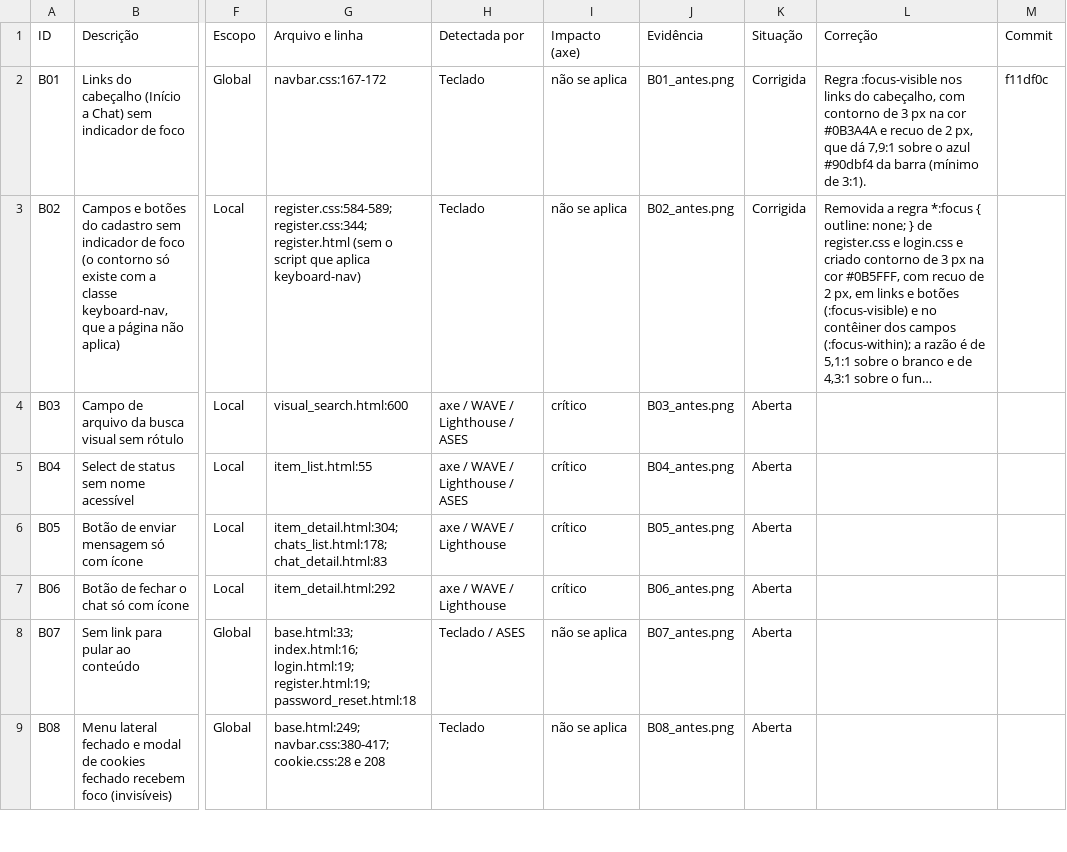
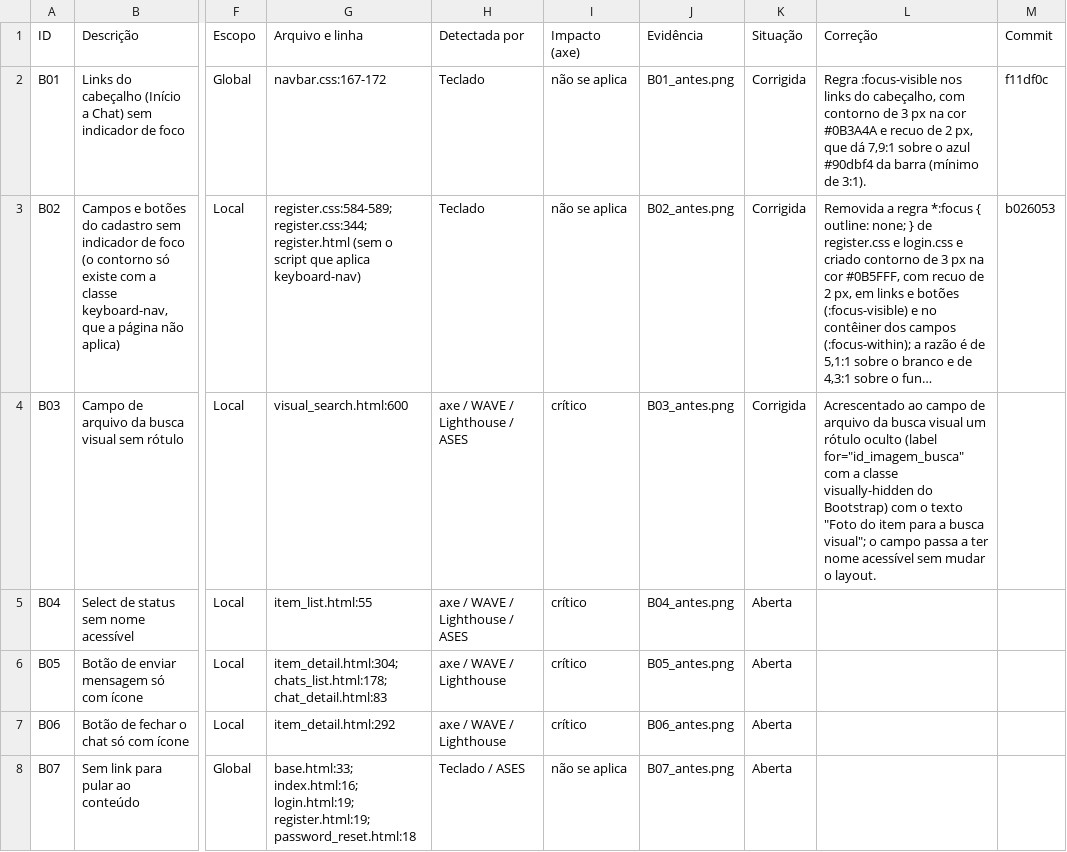
Before and after one commit to gabryellgs/projeto-find, a CSV file: acessibilidade/barreiras.csv, drawn as a sheet; only a part is shown, gaps mark what is left out; the shorter side is filled out with more unchanged rows; long unchanged cells end in …; the diff names each change by its address in the sheet, - before the commit and + after, or states it on an @@ line.

Commit message:
adiciona rótulo ao campo de arquivo da busca visual

```diff
--- a/acessibilidade/barreiras.csv
+++ b/acessibilidade/barreiras.csv
-M3 (Commit): (empty)
+M3 (Commit): b026053
-K4 (Situação): Aberta
+K4 (Situação): Corrigida
-L4 (Correção): (empty)
+L4 (Correção): Acrescentado ao campo de arquivo da busca visual um rótulo oculto (label for="id_imagem_busca" com a classe visually-hidden do Bootstrap) com o texto "Foto do item para a busca visual"; o campo passa a ter nome acessível sem mudar o layout.
```
Also changed, not shown: 2 other files.
